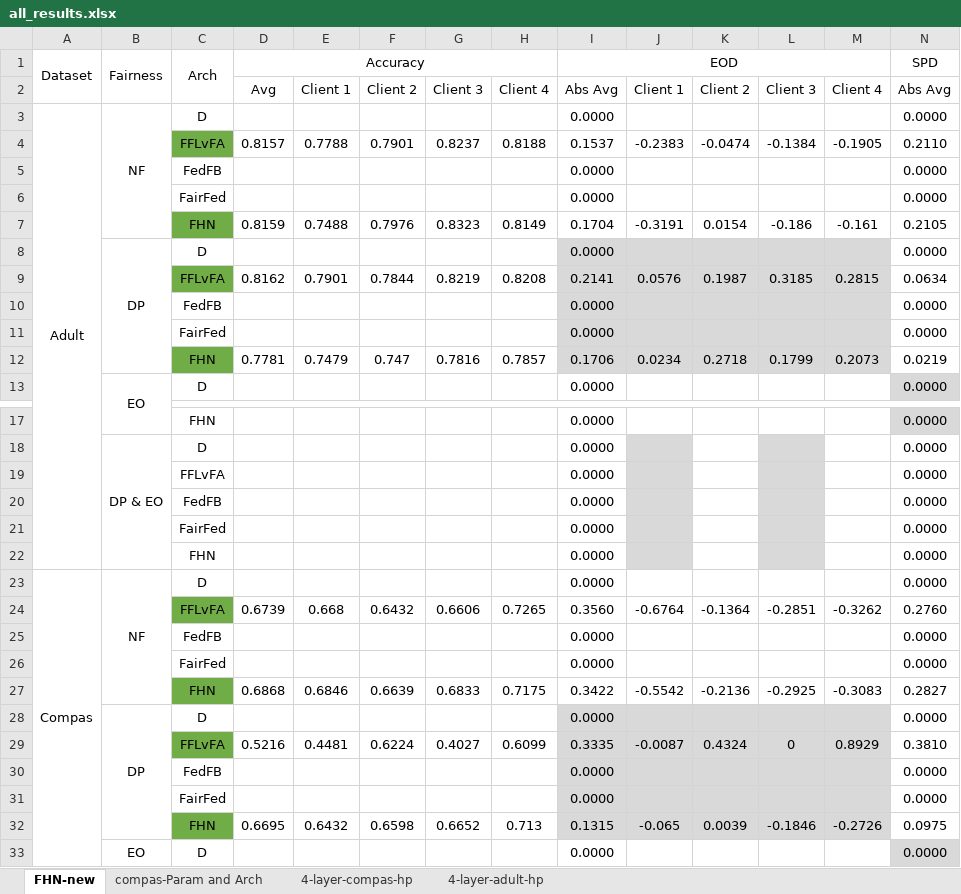
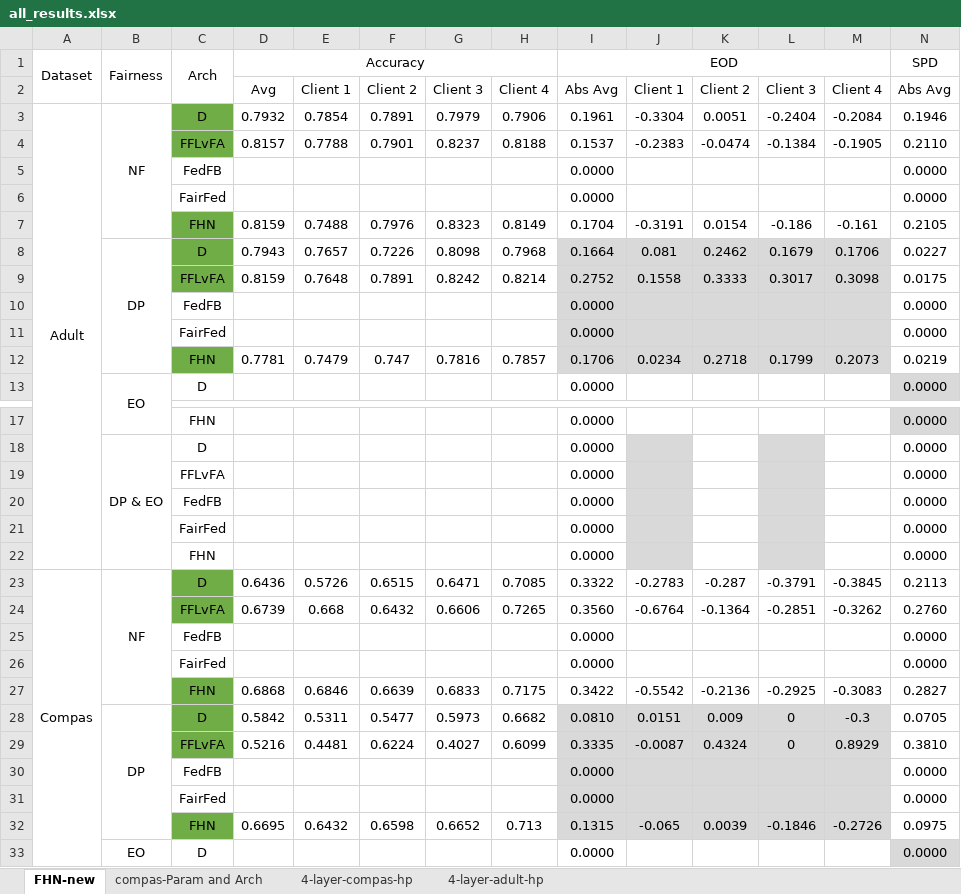
Before and after one commit to alycia-noel/Robust-PFL-Under-Fairness-Heterogeneity, an Excel workbook: experiments/all_results.xlsx, sheet FHN-new, drawn as a sheet; only a part is shown, gaps mark what is left out; values as stored, in another font and other column widths than the file's, no borders; removed rows and columns are numbered as before the commit, all else as after; rows hold the shown columns only; the diff names each change by its address in the sheet, - before the commit and + after, or states it on an @@ line.

```diff
--- a/experiments/all_results.xlsx (sheet FHN-new)
+++ b/experiments/all_results.xlsx (sheet FHN-new)
-row 3: Adult | NF | D |  |  |  |  |  | 0.0000 |  |  |  |  | 0.0000
+row 3: Adult | NF | D | 0.7932 | 0.7854 | 0.7891 | 0.7979 | 0.7906 | 0.1961 | -0.3304 | 0.0051 | -0.2404 | -0.2084 | 0.1946
-row 8:  | DP | D |  |  |  |  |  | 0.0000 |  |  |  |  | 0.0000
-row 9:  |  | FFLvFA | 0.8162 | 0.7901 | 0.7844 | 0.8219 | 0.8208 | 0.2141 | 0.0576 | 0.1987 | 0.3185 | 0.2815 | 0.0634
+row 8:  | DP | D | 0.7943 | 0.7657 | 0.7226 | 0.8098 | 0.7968 | 0.1664 | 0.081 | 0.2462 | 0.1679 | 0.1706 | 0.0227
+row 9:  |  | FFLvFA | 0.8159 | 0.7648 | 0.7891 | 0.8242 | 0.8214 | 0.2752 | 0.1558 | 0.3333 | 0.3017 | 0.3098 | 0.0175
-row 23: Compas | NF | D |  |  |  |  |  | 0.0000 |  |  |  |  | 0.0000
+row 23: Compas | NF | D | 0.6436 | 0.5726 | 0.6515 | 0.6471 | 0.7085 | 0.3322 | -0.2783 | -0.287 | -0.3791 | -0.3845 | 0.2113
-row 28:  | DP | D |  |  |  |  |  | 0.0000 |  |  |  |  | 0.0000
+row 28:  | DP | D | 0.5842 | 0.5311 | 0.5477 | 0.5973 | 0.6682 | 0.0810 | 0.0151 | 0.009 | 0 | -0.3 | 0.0705
```
Also changed, not shown: 4 other files.
